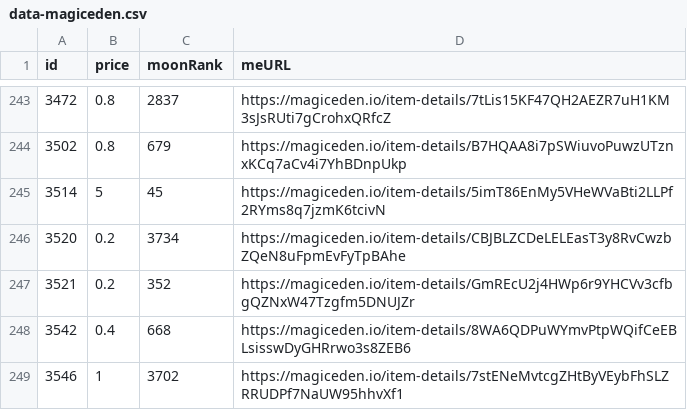
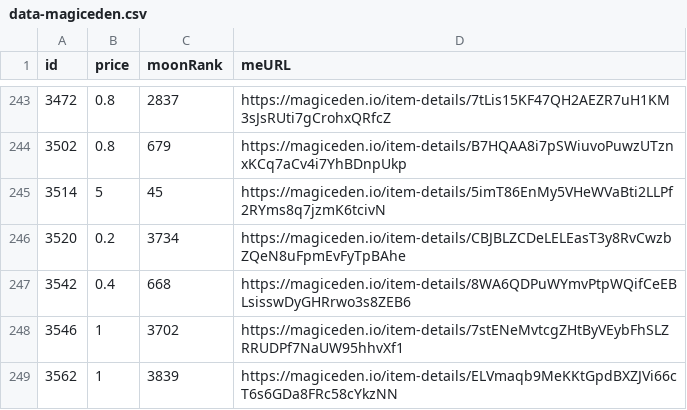
Before and after one commit to pgaspar/saibagang-monitor, a CSV file: data-magiceden.csv, drawn as a sheet; only a part is shown, gaps mark what is left out; the shorter side is filled out with more unchanged rows; the diff names each change by its address in the sheet, - before the commit and + after, or states it on an @@ line.

Commit message:
Flat: latest data (2021-12-24T14:14:39.165Z) {   "date": "2021-12-24T14:14:39.165Z",   "files": [     {       "name": "data-magiceden.csv",       "deltaBytes": -93,       "source": "https://api-mainnet.magiceden.io/rpc/getListedNFTsByQuery?q=%7B%22%24match%22%3A%7B%22collectionSymbol%22%3A%22saiba_gang%22%7D%2C%22%24sort%22%3A%7B%22takerAmount%22%3A1%2C%22createdAt%22%3A-1%7D%7D"     },     {       "name": "picks-magiceden.csv",       "deltaBytes": 1,       "source": "https://api-mainnet.magiceden.io/rpc/getListedNFTsByQuery?q=%7B%22%24match%22%3A%7B%22collectionSymbol%22%3A%22saiba_gang%22%7D%2C%22%24sort%22%3A%7B%22takerAmount%22%3A1%2C%22createdAt%22%3A-1%7D%7D"     }   ] }

```diff
--- a/data-magiceden.csv
+++ b/data-magiceden.csv
-row 247: 3521 | 0.2 | 352 | https://magiceden.io/item-details/GmREcU2j4HWp6r9YHCVv3cfbgQZNxW47Tzgfm5DNUJZr
```
Also changed, not shown: picks-magiceden.csv.
